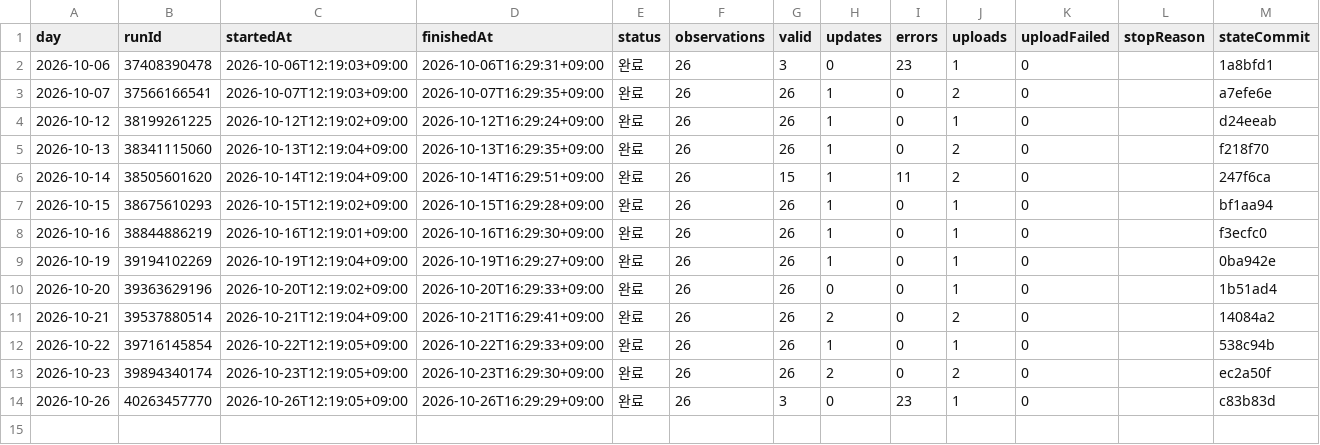
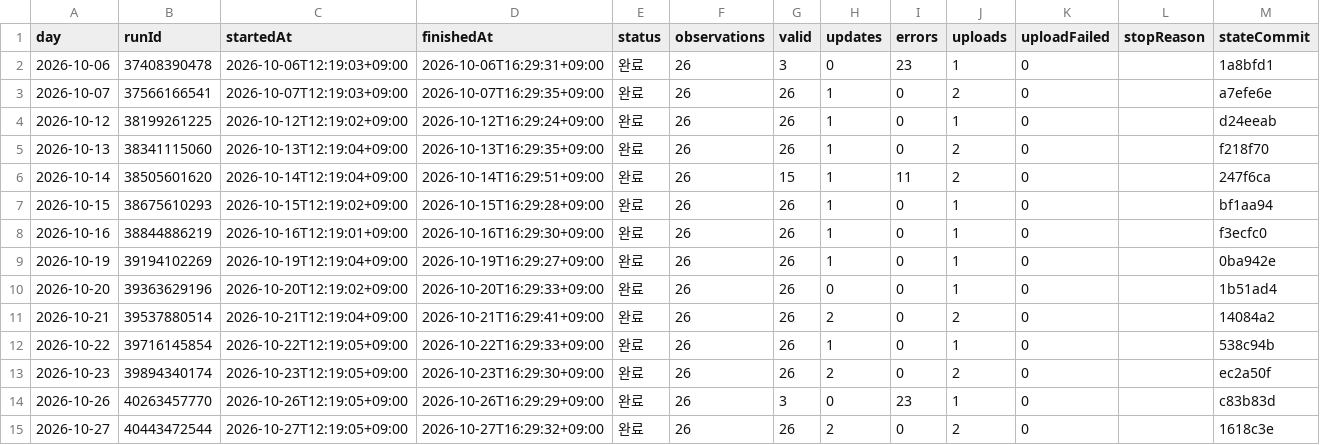
Before and after one commit to Hyeokgi/stock-omakase, a CSV file: data/research_runs/stockinfo7_runs.csv, drawn as a sheet.

```diff
--- a/data/research_runs/stockinfo7_runs.csv
+++ b/data/research_runs/stockinfo7_runs.csv
@@ -14 +14,2 @@ day,runId,startedAt,finishedAt,status,observations,valid,updates,errors,uploads,
 2026-10-26,40263457770,2026-10-26T12:19:05+09:00,2026-10-26T16:29:29+09:00,완료,26,3,0,23,1,0,,c83b83d
+2026-10-27,40443472544,2026-10-27T12:19:05+09:00,2026-10-27T16:29:32+09:00,완료,26,26,2,0,2,0,,1618c3e
```
Also changed, not shown: data/research_runs/private_receipts.csv, data/research_runs/stockinfo7_obs.csv.
